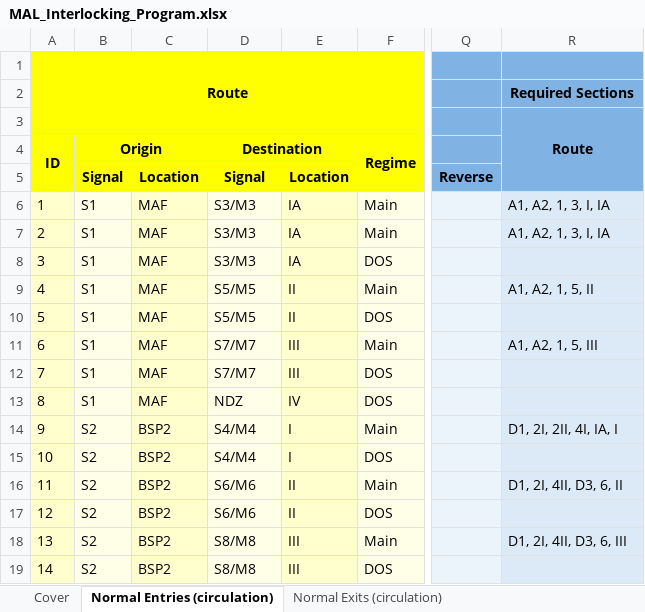
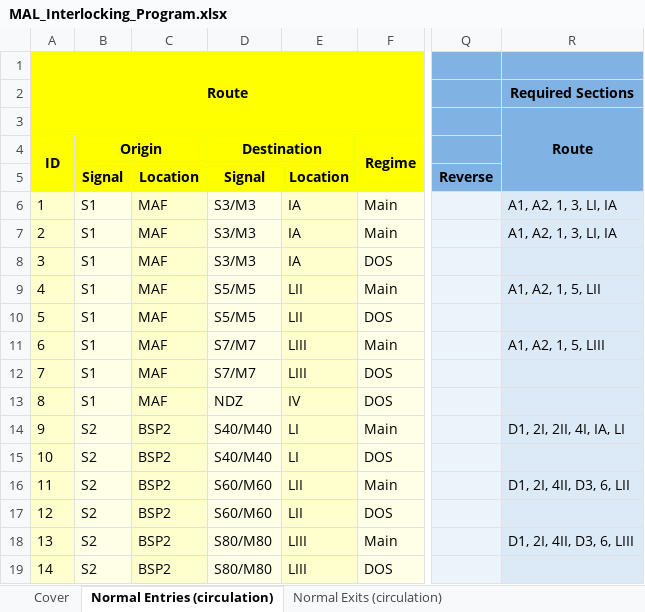
Before and after one commit to 7diogo-luis/ZIRCON, an Excel workbook: stations/output/MAL_Interlocking_Program.xlsx, sheet Normal Entries (circulation), drawn as a sheet; only a part is shown, gaps mark what is left out; values as stored, in another font and other column widths than the file's, no borders; the diff names each change by its address in the sheet, - before the commit and + after, or states it on an @@ line.

```diff
--- a/stations/output/MAL_Interlocking_Program.xlsx (sheet Normal Entries (circulation))
+++ b/stations/output/MAL_Interlocking_Program.xlsx (sheet Normal Entries (circulation))
-R6:R7: A1, A2, 1, 3, I, IA
+R6:R7: A1, A2, 1, 3, LI, IA
-E9:E10: II
+E9:E10: LII
-R9: A1, A2, 1, 5, II
+R9: A1, A2, 1, 5, LII
-E11:E12: III
+E11:E12: LIII
-R11: A1, A2, 1, 5, III
+R11: A1, A2, 1, 5, LIII
-D14:D15 (Destination): S4/M4
+D14:D15 (Destination): S40/M40
-E14:E15: I
+E14:E15: LI
-R14: D1, 2I, 2II, 4I, IA, I
+R14: D1, 2I, 2II, 4I, IA, LI
-D16:D17 (Destination): S6/M6
+D16:D17 (Destination): S60/M60
-E16:E17: II
+E16:E17: LII
-R16: D1, 2I, 4II, D3, 6, II
+R16: D1, 2I, 4II, D3, 6, LII
-D18:D19 (Destination): S8/M8
+D18:D19 (Destination): S80/M80
-E18:E19: III
+E18:E19: LIII
-R18: D1, 2I, 4II, D3, 6, III
+R18: D1, 2I, 4II, D3, 6, LIII
```
Also changed, not shown: sheet Inputs, sheet Normal Exits (circulation), sheet Reverse Entries (circulation), sheet Forward (shunt), sheet Delays, sheet Backward (shunt), 2 more sheets, stations/output/CIS_Interlocking_Program.xlsx, stations/output/MAF_Interlocking_Program.xlsx, 37 other files.
